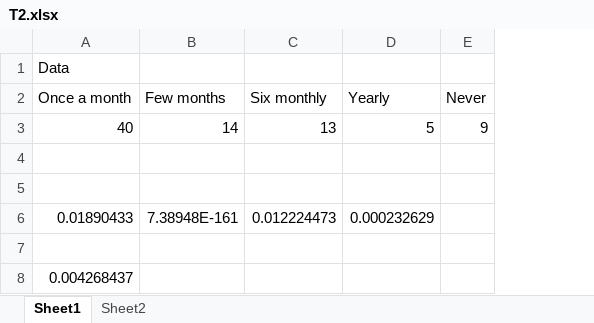
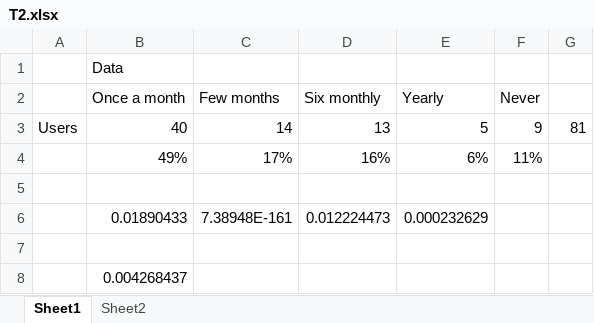
Before and after one commit to singhalpriyank/ProjectF13, an Excel workbook: T2.xlsx, sheet Sheet1, drawn as a sheet; values as stored, in another font and other column widths than the file's, no borders; charts and pictures not drawn; the diff names each change by its address in the sheet, - before the commit and + after, or states it on an @@ line.

```diff
--- a/T2.xlsx (sheet Sheet1)
+++ b/T2.xlsx (sheet Sheet1)
+column A, row 3: Users
+column G, row 3: 81
-row 4: (empty)
+row 4:  | 49% | 17% | 16% | 6% | 11%
```
Also changed, not shown: formulas that keep their value, charts or pictures, T3.xlsx, T4.xlsx, 8 other files.
